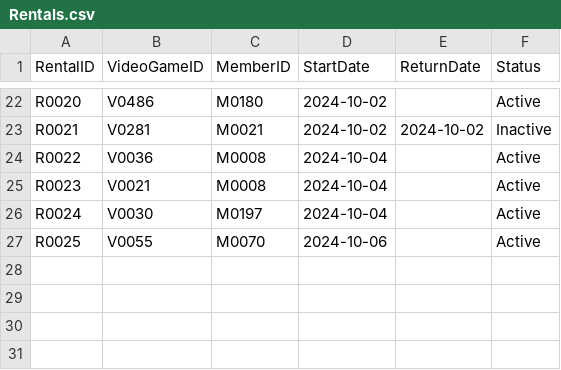
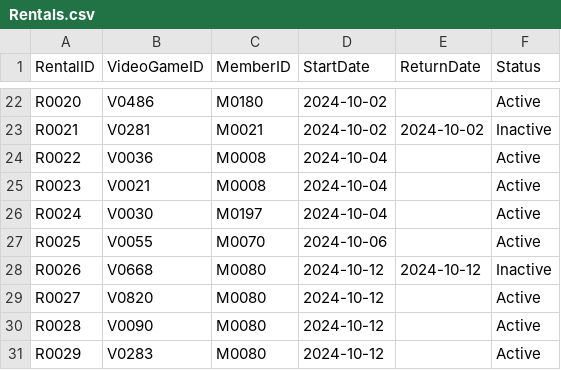
Before and after one commit to mel-rossi/Retro-Video-Games-Management-System, a CSV file: Inventory/Rentals.csv, drawn as a sheet; only a part is shown, gaps mark what is left out; the diff names each change by its address in the sheet, - before the commit and + after, or states it on an @@ line.

```diff
--- a/Inventory/Rentals.csv
+++ b/Inventory/Rentals.csv
+row 28: R0026 | V0668 | M0080 | 2024-10-12 | 2024-10-12 | Inactive
+row 29: R0027 | V0820 | M0080 | 2024-10-12 |  | Active
+row 30: R0028 | V0090 | M0080 | 2024-10-12 |  | Active
+row 31: R0029 | V0283 | M0080 | 2024-10-12 |  | Active
```
Also changed, not shown: Inventory/Members.csv, Inventory/VideoGames.csv, 2 other files.
